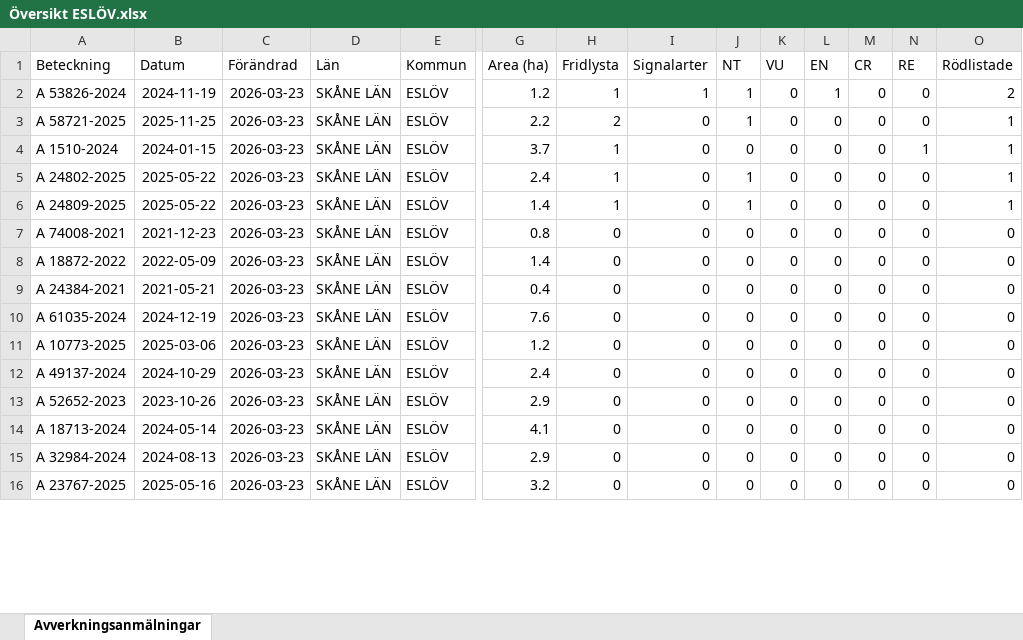
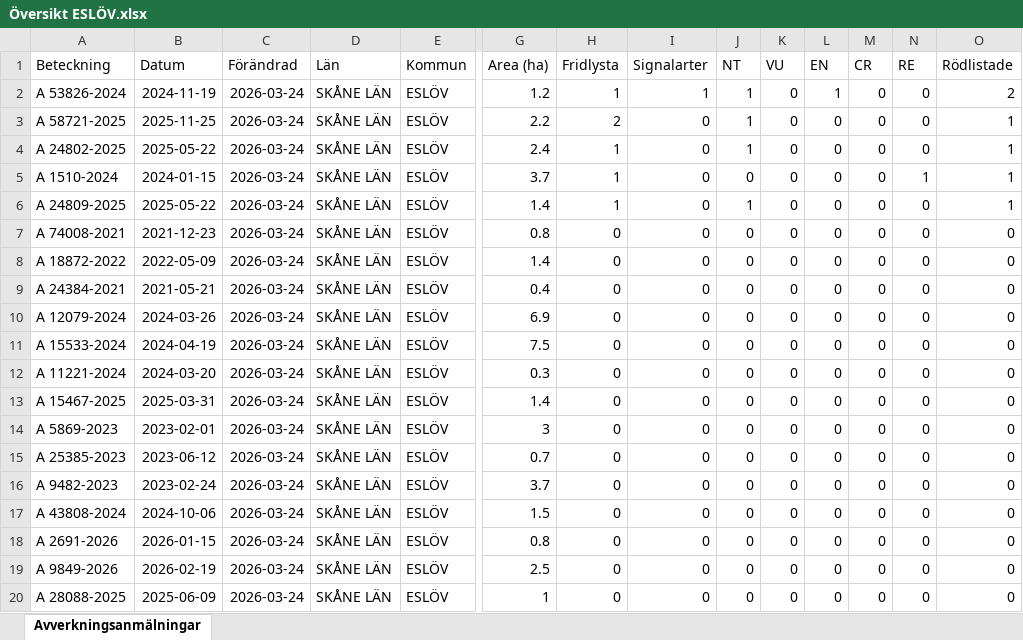
Before and after one commit to klasma/Logging_1285, an Excel workbook: Översikt ESLÖV.xlsx, sheet Avverkningsanmälningar, drawn as a sheet; only a part is shown, gaps mark what is left out; values as stored, in another font and other column widths than the file's, no borders; removed rows and columns are numbered as before the commit, all else as after; rows hold the shown columns only; the diff covers the shown part only; the diff names each change by its address in the sheet, - before the commit and + after, or states it on an @@ line.

```diff
--- a/Översikt ESLÖV.xlsx (sheet Avverkningsanmälningar)
+++ b/Översikt ESLÖV.xlsx (sheet Avverkningsanmälningar)
-C2:C3 (Förändrad): 2026-03-23
+C2:C3 (Förändrad): 2026-03-24
-row 4: A 1510-2024 | 2024-01-15 | 2026-03-23 | SKÅNE LÄN | ESLÖV | 3.7 | 1 | 0 | 0 | 0 | 0 | 0 | 1 | 1
-C4 (Förändrad): 2026-03-23
+C4 (Förändrad): 2026-03-24
+row 5: A 1510-2024 | 2024-01-15 | 2026-03-24 | SKÅNE LÄN | ESLÖV | 3.7 | 1 | 0 | 0 | 0 | 0 | 0 | 1 | 1
-C6:C9 (Förändrad): 2026-03-23
+C6:C9 (Förändrad): 2026-03-24
+row 10: A 12079-2024 | 2024-03-26 | 2026-03-24 | SKÅNE LÄN | ESLÖV | 6.9 | 0 | 0 | 0 | 0 | 0 | 0 | 0 | 0
-A11 (Beteckning): A 61035-2024
+A11 (Beteckning): A 15533-2024
-B11 (Datum): 2024-12-19
+B11 (Datum): 2024-04-19
-C11 (Förändrad): 2026-03-23
+C11 (Förändrad): 2026-03-24
-G11 (Area (ha)): 7.6
+G11 (Area (ha)): 7.5
+row 12: A 11221-2024 | 2024-03-20 | 2026-03-24 | SKÅNE LÄN | ESLÖV | 0.3 | 0 | 0 | 0 | 0 | 0 | 0 | 0 | 0
-A13 (Beteckning): A 10773-2025
+A13 (Beteckning): A 15467-2025
-B13 (Datum): 2025-03-06
+B13 (Datum): 2025-03-31
-C13:C18 (Förändrad): 2026-03-23
+C13:C18 (Förändrad): 2026-03-24
-G13 (Area (ha)): 1.2
+G13 (Area (ha)): 1.4
-A14 (Beteckning): A 49137-2024
+A14 (Beteckning): A 5869-2023
-B14 (Datum): 2024-10-29
+B14 (Datum): 2023-02-01
-G14 (Area (ha)): 2.4
+G14 (Area (ha)): 3
-A15 (Beteckning): A 52652-2023
+A15 (Beteckning): A 25385-2023
-B15 (Datum): 2023-10-26
+B15 (Datum): 2023-06-12
-G15 (Area (ha)): 2.9
+G15 (Area (ha)): 0.7
-A16 (Beteckning): A 18713-2024
+A16 (Beteckning): A 9482-2023
-B16 (Datum): 2024-05-14
+B16 (Datum): 2023-02-24
-G16 (Area (ha)): 4.1
+G16 (Area (ha)): 3.7
-A17 (Beteckning): A 32984-2024
+A17 (Beteckning): A 43808-2024
-B17 (Datum): 2024-08-13
+B17 (Datum): 2024-10-06
-G17 (Area (ha)): 2.9
+G17 (Area (ha)): 1.5
-A18 (Beteckning): A 23767-2025
+A18 (Beteckning): A 2691-2026
-B18 (Datum): 2025-05-16
+B18 (Datum): 2026-01-15
-G18 (Area (ha)): 3.2
+G18 (Area (ha)): 0.8
+row 19: A 9849-2026 | 2026-02-19 | 2026-03-24 | SKÅNE LÄN | ESLÖV | 2.5 | 0 | 0 | 0 | 0 | 0 | 0 | 0 | 0
+row 20: A 28088-2025 | 2025-06-09 | 2026-03-24 | SKÅNE LÄN | ESLÖV | 1 | 0 | 0 | 0 | 0 | 0 | 0 | 0 | 0
```
Also changed, not shown: 10 added rows, 14 removed rows and 135 edited cells elsewhere in this sheet, artfynd/A 1510-2024 artfynd.xlsx, artfynd/A 24802-2025 artfynd.xlsx, 28 other files.
